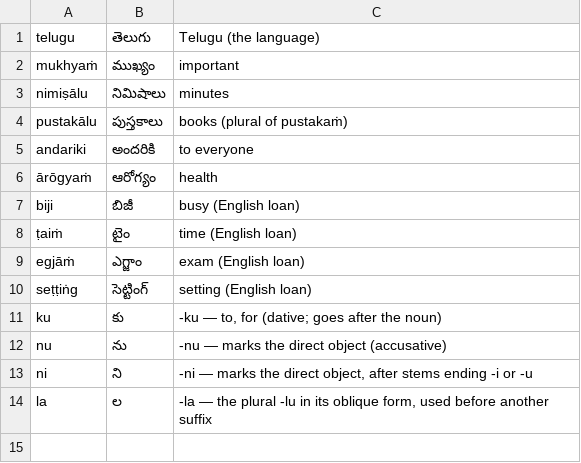
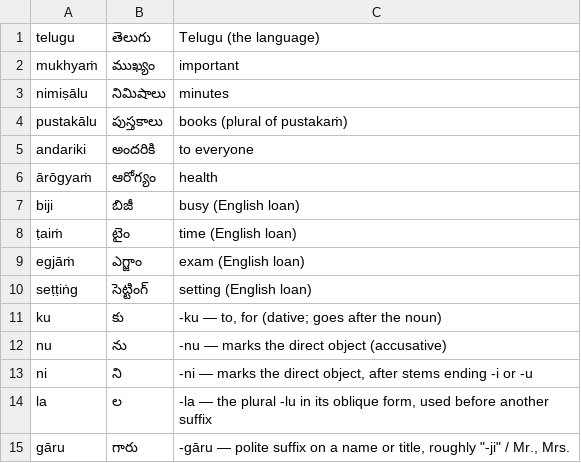
Before and after one commit to JoshParker11/roadtotelugu, a TSV file: sources/raw/core_gaps.tsv, drawn as a sheet; the diff names each change by its address in the sheet, - before the commit and + after, or states it on an @@ line.

```diff
--- a/sources/raw/core_gaps.tsv
+++ b/sources/raw/core_gaps.tsv
+row 15: gāru | గారు | -gāru — polite suffix on a name or title, roughly "-ji" / Mr., Mrs.
```
Also changed, not shown: data/master_words.tsv, 6 other files.
